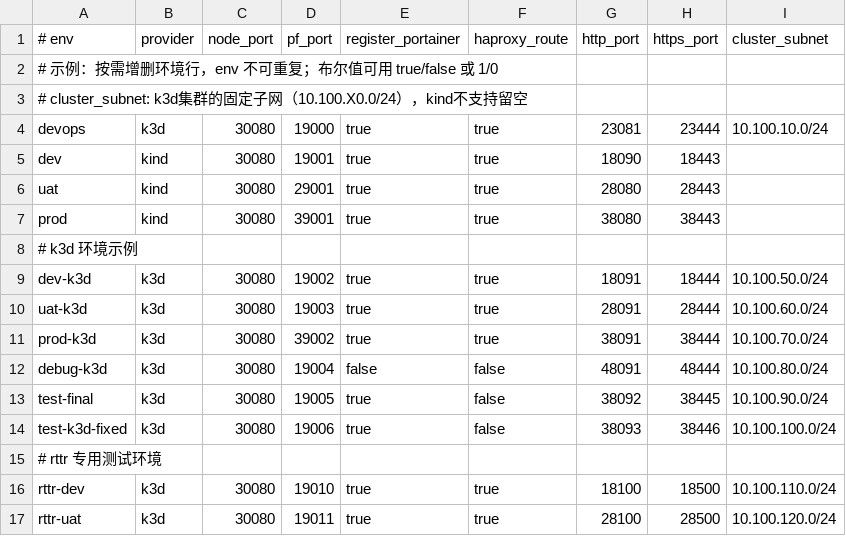
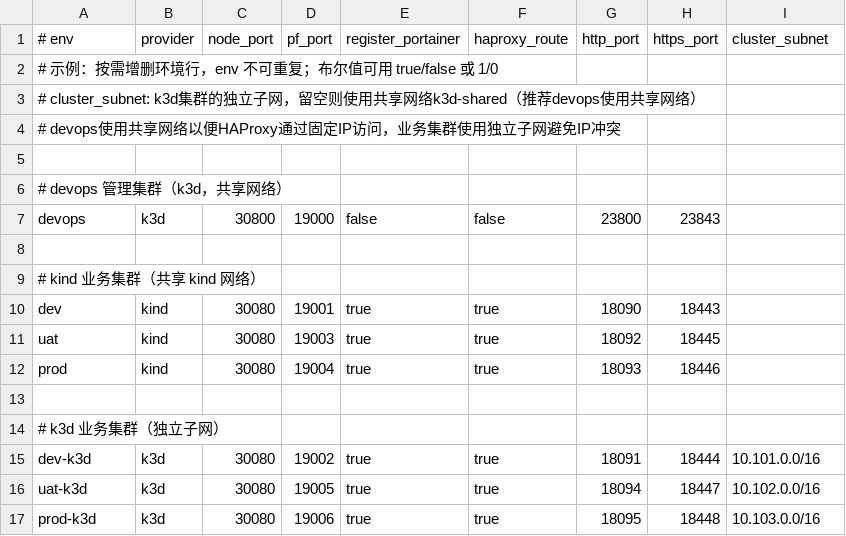
Before and after one commit to HofmannHe/Kindler, a CSV file: config/environments.csv, drawn as a sheet.

```diff
--- a/config/environments.csv
+++ b/config/environments.csv
@@ -2,16 +2,16 @@
 # 示例：按需增删环境行，env 不可重复；布尔值可用 true/false 或 1/0
-# cluster_subnet: k3d集群的固定子网（10.100.X0.0/24），kind不支持留空
-devops,k3d,30080,19000,true,true,23081,23444,10.100.10.0/24
+# cluster_subnet: k3d集群的独立子网，留空则使用共享网络k3d-shared（推荐devops使用共享网络）
+# devops使用共享网络以便HAProxy通过固定IP访问，业务集群使用独立子网避免IP冲突
+
+# devops 管理集群（k3d，共享网络）
+devops,k3d,30800,19000,false,false,23800,23843,
+
+# kind 业务集群（共享 kind 网络）
 dev,kind,30080,19001,true,true,18090,18443,
-uat,kind,30080,29001,true,true,28080,28443,
-prod,kind,30080,39001,true,true,38080,38443,
-# k3d 环境示例
-dev-k3d,k3d,30080,19002,true,true,18091,18444,10.100.50.0/24
-uat-k3d,k3d,30080,19003,true,true,28091,28444,10.100.60.0/24
-prod-k3d,k3d,30080,39002,true,true,38091,38444,10.100.70.0/24
-debug-k3d,k3d,30080,19004,false,false,48091,48444,10.100.80.0/24
-test-final,k3d,30080,19005,true,false,38092,38445,10.100.90.0/24
-test-k3d-fixed,k3d,30080,19006,true,false,38093,38446,10.100.100.0/24
-# rttr 专用测试环境
-rttr-dev,k3d,30080,19010,true,true,18100,18500,10.100.110.0/24
-rttr-uat,k3d,30080,19011,true,true,28100,28500,10.100.120.0/24
+uat,kind,30080,19003,true,true,18092,18445,
+prod,kind,30080,19004,true,true,18093,18446,
+
+# k3d 业务集群（独立子网）
+dev-k3d,k3d,30080,19002,true,true,18091,18444,10.101.0.0/16
+uat-k3d,k3d,30080,19005,true,true,18094,18447,10.102.0.0/16
+prod-k3d,k3d,30080,19006,true,true,18095,18448,10.103.0.0/16
```
Also changed, not shown: 29 other files.
